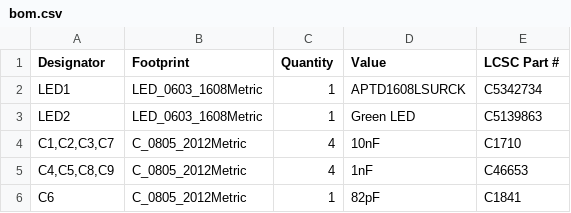
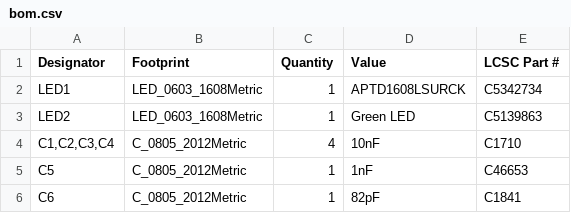
Before and after one commit to pl4nty/RFID-Field-Detector, a CSV file: GERBER/bom.csv, drawn as a sheet.

```diff
--- a/GERBER/bom.csv
+++ b/GERBER/bom.csv
@@ -3,4 +3,4 @@ LED1,LED_0603_1608Metric,1,APTD1608LSURCK,C5342734
 LED2,LED_0603_1608Metric,1,"Green LED",C5139863
-"C1,C2,C3,C7",C_0805_2012Metric,4,10nF,C1710
-"C4,C5,C8,C9",C_0805_2012Metric,4,1nF,C46653
+"C1,C2,C3,C4",C_0805_2012Metric,4,10nF,C1710
+C5,C_0805_2012Metric,1,1nF,C46653
 C6,C_0805_2012Metric,1,82pF,C1841
```
Also changed, not shown: GERBER/positions.csv, 2 other files.
